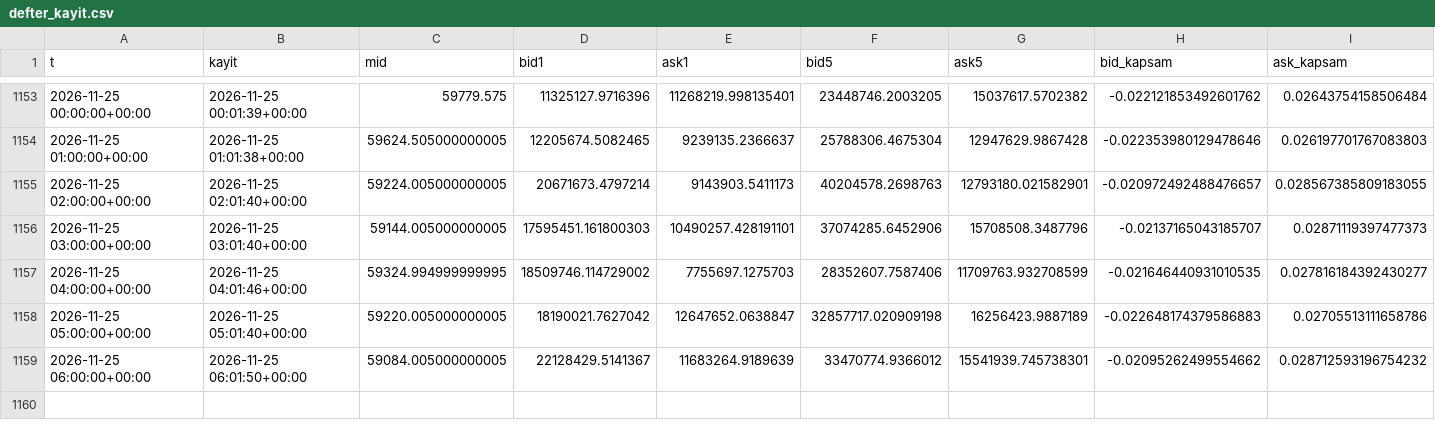
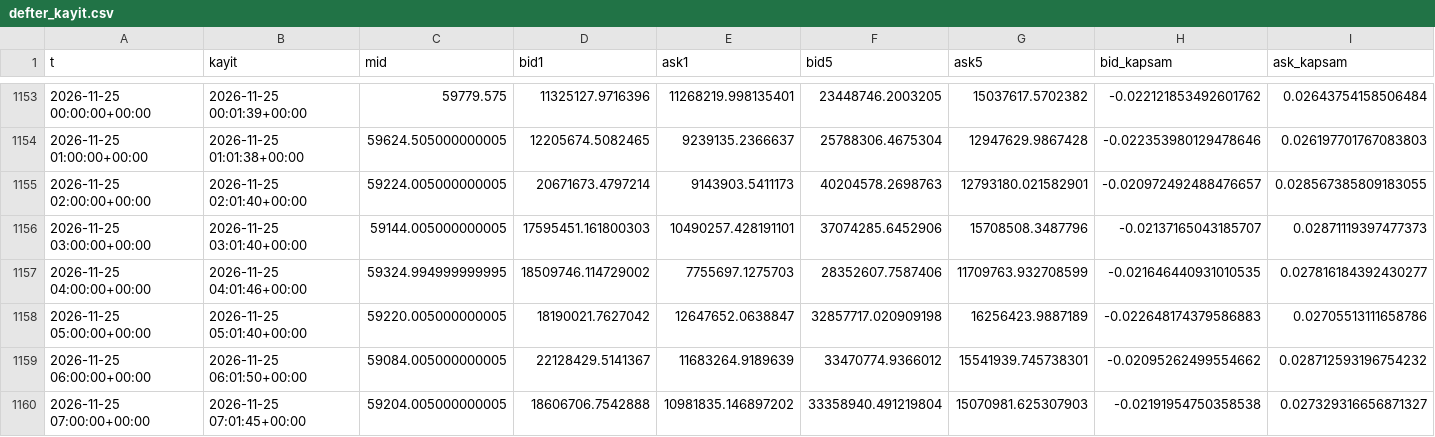
Before and after one commit to aslanklc04/btc-tahmin, a CSV file: durum/defter_kayit.csv, drawn as a sheet; only a part is shown, gaps mark what is left out; rows hold the shown columns only; the diff names each change by its address in the sheet, - before the commit and + after, or states it on an @@ line.

```diff
--- a/durum/defter_kayit.csv
+++ b/durum/defter_kayit.csv
+row 1160: 2026-11-25 07:00:00+00:00 | 2026-11-25 07:01:45+00:00 | 59204.005000000005 | 18606706.7542888 | 10981835.146897202 | 33358940.491219804 | 15070981.625307903 | -0.02191954750358538 | 0.027329316656871327
```
Also changed, not shown: durum/opsiyon.csv, 5 other files.
